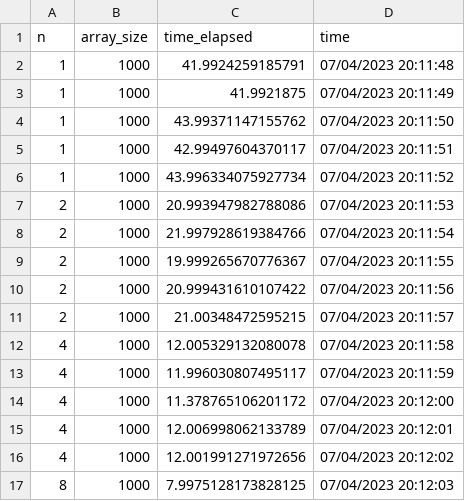
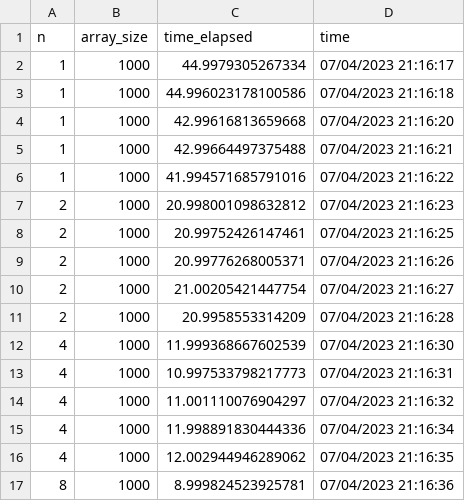
Before and after one commit to AHalic/SisDist_Labs, a CSV file: Lab_1/threads_bubble_report.csv, drawn as a sheet; only a part is shown; the diff covers the shown part only.

```diff
--- a/Lab_1/threads_bubble_report.csv
+++ b/Lab_1/threads_bubble_report.csv
@@ -1,17 +1,17 @@
 n;array_size;time_elapsed;time
-1;1000;41.9924259185791;07/04/2023 20:11:48
-1;1000;41.9921875;07/04/2023 20:11:49
-1;1000;43.99371147155762;07/04/2023 20:11:50
-1;1000;42.99497604370117;07/04/2023 20:11:51
-1;1000;43.996334075927734;07/04/2023 20:11:52
-2;1000;20.993947982788086;07/04/2023 20:11:53
-2;1000;21.997928619384766;07/04/2023 20:11:54
-2;1000;19.999265670776367;07/04/2023 20:11:55
-2;1000;20.999431610107422;07/04/2023 20:11:56
-2;1000;21.00348472595215;07/04/2023 20:11:57
-4;1000;12.005329132080078;07/04/2023 20:11:58
-4;1000;11.996030807495117;07/04/2023 20:11:59
-4;1000;11.378765106201172;07/04/2023 20:12:00
-4;1000;12.006998062133789;07/04/2023 20:12:01
-4;1000;12.001991271972656;07/04/2023 20:12:02
-8;1000;7.9975128173828125;07/04/2023 20:12:03
+1;1000;44.9979305267334;07/04/2023 21:16:17
+1;1000;44.996023178100586;07/04/2023 21:16:18
+1;1000;42.99616813659668;07/04/2023 21:16:20
+1;1000;42.99664497375488;07/04/2023 21:16:21
+1;1000;41.994571685791016;07/04/2023 21:16:22
+2;1000;20.998001098632812;07/04/2023 21:16:23
+2;1000;20.99752426147461;07/04/2023 21:16:25
+2;1000;20.99776268005371;07/04/2023 21:16:26
+2;1000;21.00205421447754;07/04/2023 21:16:27
+2;1000;20.9958553314209;07/04/2023 21:16:28
+4;1000;11.999368667602539;07/04/2023 21:16:30
+4;1000;10.997533798217773;07/04/2023 21:16:31
+4;1000;11.001110076904297;07/04/2023 21:16:32
+4;1000;11.998891830444336;07/04/2023 21:16:34
+4;1000;12.002944946289062;07/04/2023 21:16:35
+8;1000;8.999824523925781;07/04/2023 21:16:36
```
Also changed, not shown: 28 edited cells elsewhere in this file, Lab_1/process_python_report.csv, Lab_1/threads_python_report.csv, 3 other files.
